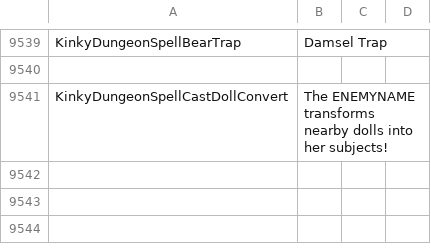
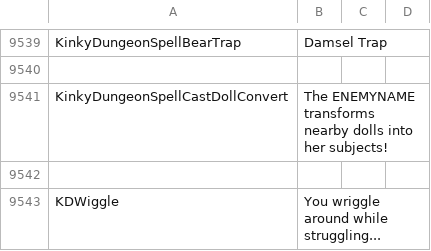
Before and after one commit to Ada18980/KinkiestDungeon, a CSV file: Screens/MiniGame/KinkyDungeon/Text_KinkyDungeon.csv, drawn as a sheet; only a part is shown, gaps mark what is left out; the diff names each change by its address in the sheet, - before the commit and + after, or states it on an @@ line.

```diff
--- a/Screens/MiniGame/KinkyDungeon/Text_KinkyDungeon.csv
+++ b/Screens/MiniGame/KinkyDungeon/Text_KinkyDungeon.csv
+row 9542: (empty)
+row 9543: KDWiggle | You wriggle around while struggling...
```
Also changed, not shown: 13 other files.
